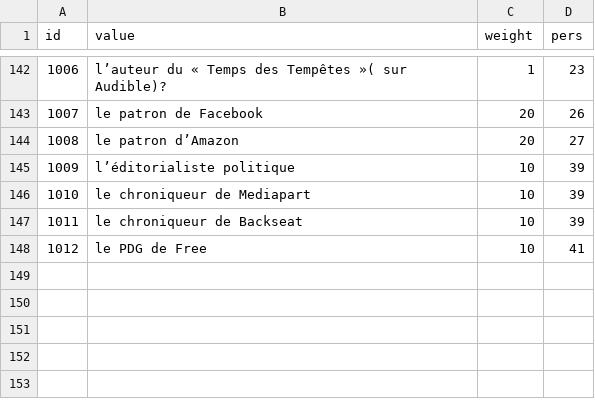
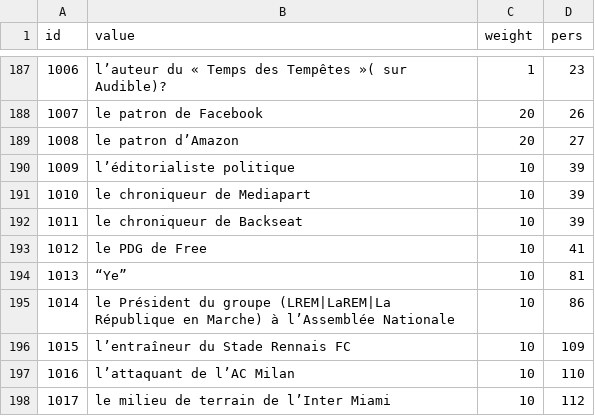
Before and after one commit to AlexieVQ/FlashNewsBot, a CSV file: regles/surnom.csv, drawn as a sheet; only a part is shown, gaps mark what is left out; the diff covers the shown part only; the diff names each change by its address in the sheet, - before the commit and + after, or states it on an @@ line.

```diff
--- a/regles/surnom.csv
+++ b/regles/surnom.csv
+row 194: 1013 | “Ye” | 10 | 81
+row 195: 1014 | le Président du groupe (LREM|LaREM|La République en Marche) à l’Assemblée Nationale | 10 | 86
+row 196: 1015 | l’entraîneur du Stade Rennais FC | 10 | 109
+row 197: 1016 | l’attaquant de l’AC Milan | 10 | 110
+row 198: 1017 | le milieu de terrain de l’Inter Miami | 10 | 112
```
Also changed, not shown: 45 added rows elsewhere in this file, regles/pers.csv.
